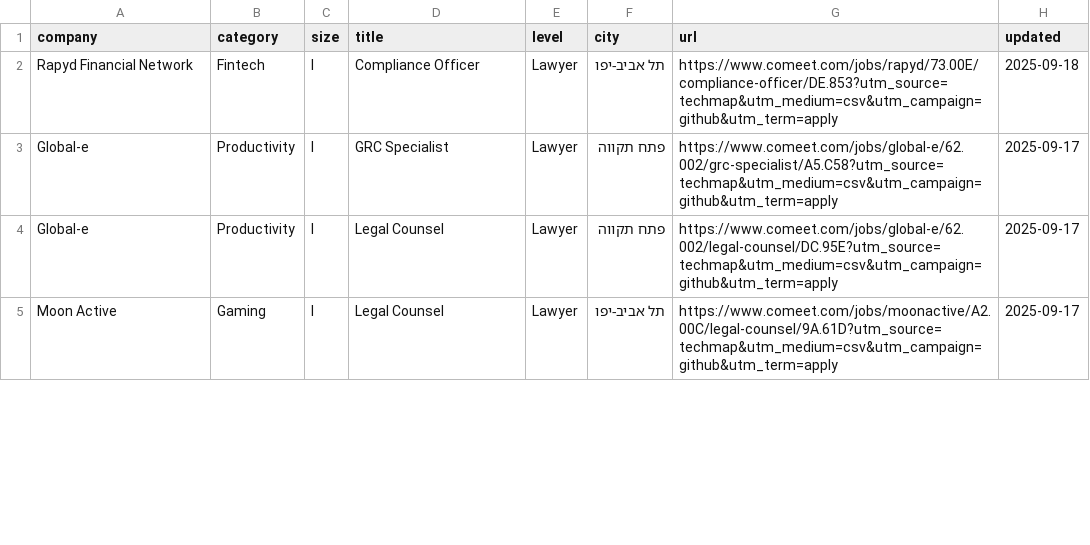
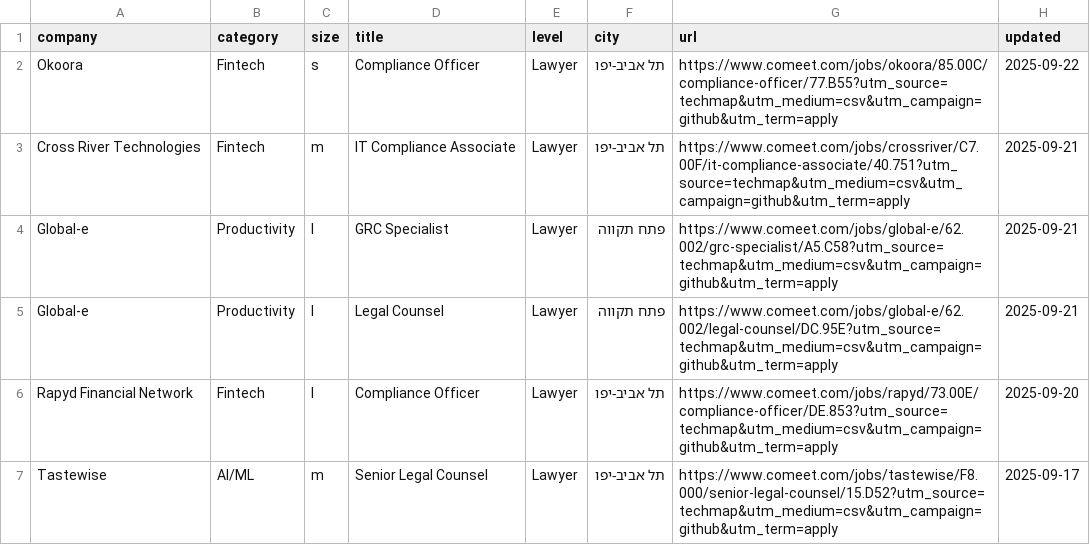
Before and after one commit to mluggy/techmap, a CSV file: jobs/legal.csv, drawn as a sheet; only a part is shown; the shorter side is filled out with more unchanged rows; the diff covers the shown part only.

```diff
--- a/jobs/legal.csv
+++ b/jobs/legal.csv
@@ -1,4 +1,7 @@
 "company","category","size","title","level","city","url","updated"
-"Rapyd Financial Network","Fintech","l","Compliance Officer","Lawyer","תל אביב-יפו","https://www.comeet.com/jobs/rapyd/73.00E/compliance-officer/DE.853?utm_source=techmap&utm_medium=csv&utm_campaign=github&utm_term=apply","2025-09-18"
-"Global-e","Productivity","l","GRC Specialist","Lawyer","פתח תקווה","https://www.comeet.com/jobs/global-e/62.002/grc-specialist/A5.C58?utm_source=techmap&utm_medium=csv&utm_campaign=github&utm_term=apply","2025-09-17"
-"Global-e","Productivity","l","Legal Counsel","Lawyer","פתח תקווה","https://www.comeet.com/jobs/global-e/62.002/legal-counsel/DC.95E?utm_source=techmap&utm_medium=csv&utm_campaign=github&utm_term=apply","2025-09-17"
+"Okoora","Fintech","s","Compliance Officer","Lawyer","תל אביב-יפו","https://www.comeet.com/jobs/okoora/85.00C/compliance-officer/77.B55?utm_source=techmap&utm_medium=csv&utm_campaign=github&utm_term=apply","2025-09-22"
+"Cross River Technologies","Fintech","m","IT Compliance Associate","Lawyer","תל אביב-יפו","https://www.comeet.com/jobs/crossriver/C7.00F/it-compliance-associate/40.751?utm_source=techmap&utm_medium=csv&utm_campaign=github&utm_term=apply","2025-09-21"
+"Global-e","Productivity","l","GRC Specialist","Lawyer","פתח תקווה","https://www.comeet.com/jobs/global-e/62.002/grc-specialist/A5.C58?utm_source=techmap&utm_medium=csv&utm_campaign=github&utm_term=apply","2025-09-21"
+"Global-e","Productivity","l","Legal Counsel","Lawyer","פתח תקווה","https://www.comeet.com/jobs/global-e/62.002/legal-counsel/DC.95E?utm_source=techmap&utm_medium=csv&utm_campaign=github&utm_term=apply","2025-09-21"
+"Rapyd Financial Network","Fintech","l","Compliance Officer","Lawyer","תל אביב-יפו","https://www.comeet.com/jobs/rapyd/73.00E/compliance-officer/DE.853?utm_source=techmap&utm_medium=csv&utm_campaign=github&utm_term=apply","2025-09-20"
+"Tastewise","AI/ML","m","Senior Legal Counsel","Lawyer","תל אביב-יפו","https://www.comeet.com/jobs/tastewise/F8.000/senior-legal-counsel/15.D52?utm_source=techmap&utm_medium=csv&utm_campaign=github&utm_term=apply","2025-09-17"
```
Also changed, not shown: 3 removed rows and 1 moved row elsewhere in this file, jobs/finance.csv, jobs/hr.csv, 16 other files.
